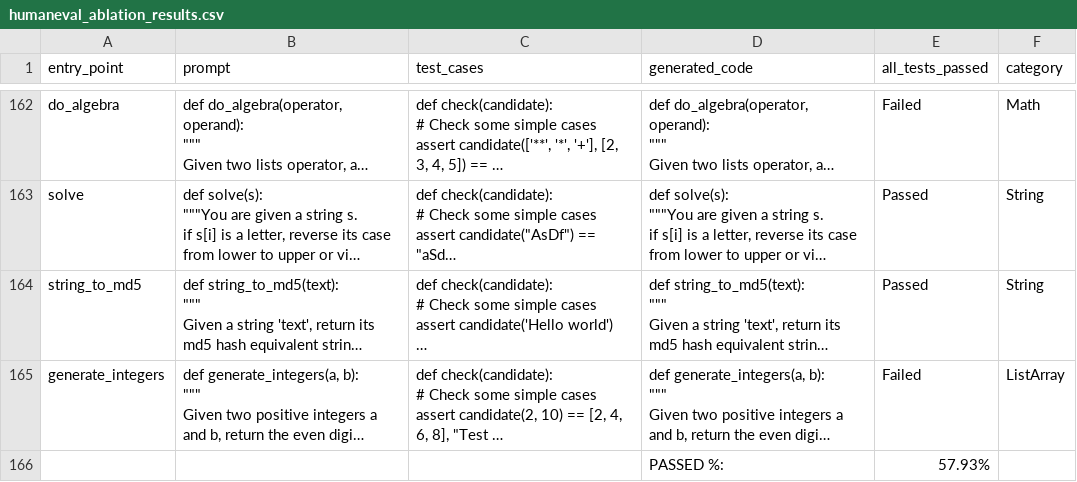
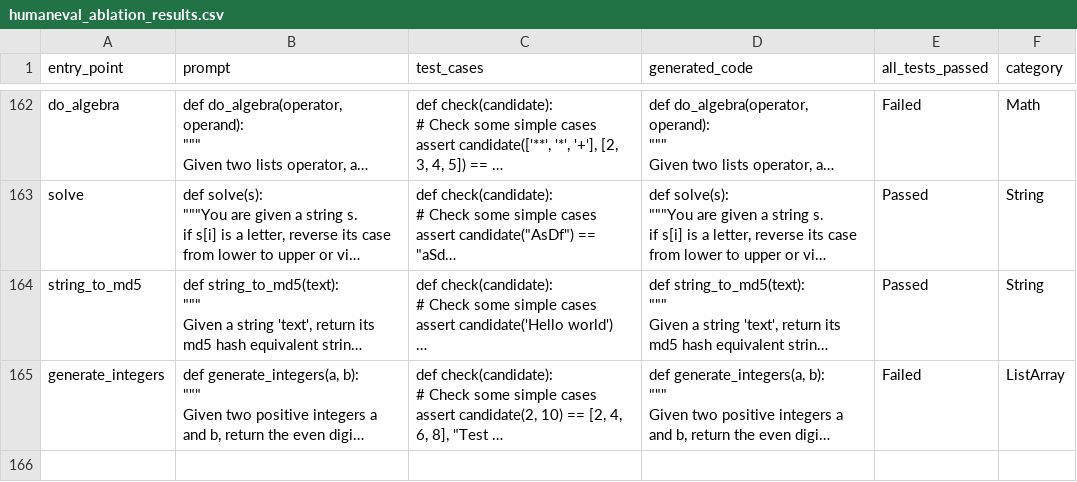
Before and after one commit to mab2400/semcoder, a CSV file: results/humaneval_ablation_results.csv, drawn as a sheet; only a part is shown, gaps mark what is left out; long unchanged cells end in …; the diff names each change by its address in the sheet, - before the commit and + after, or states it on an @@ line.

Commit message:
Removed last line of my results

```diff
--- a/results/humaneval_ablation_results.csv
+++ b/results/humaneval_ablation_results.csv
-row 166:  |  |  | PASSED %: | 57.93%
```
Also changed, not shown: results/humaneval_control_results.csv.
